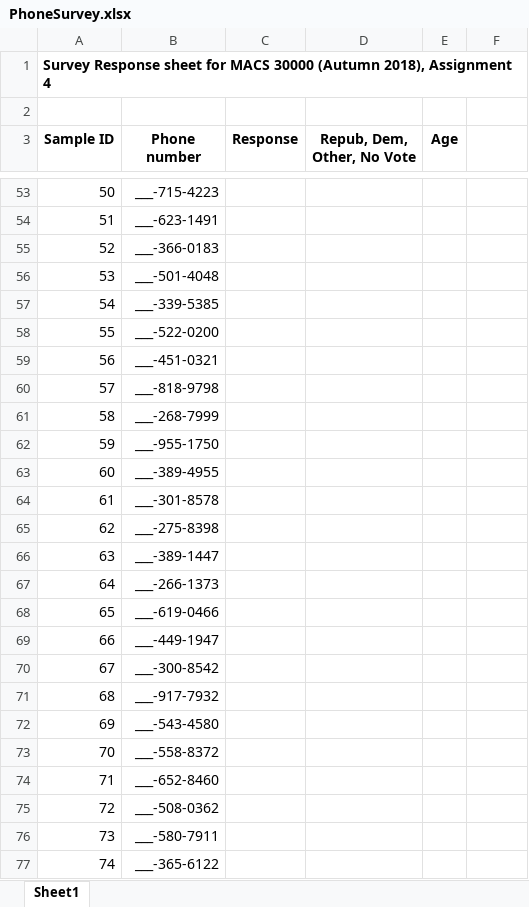
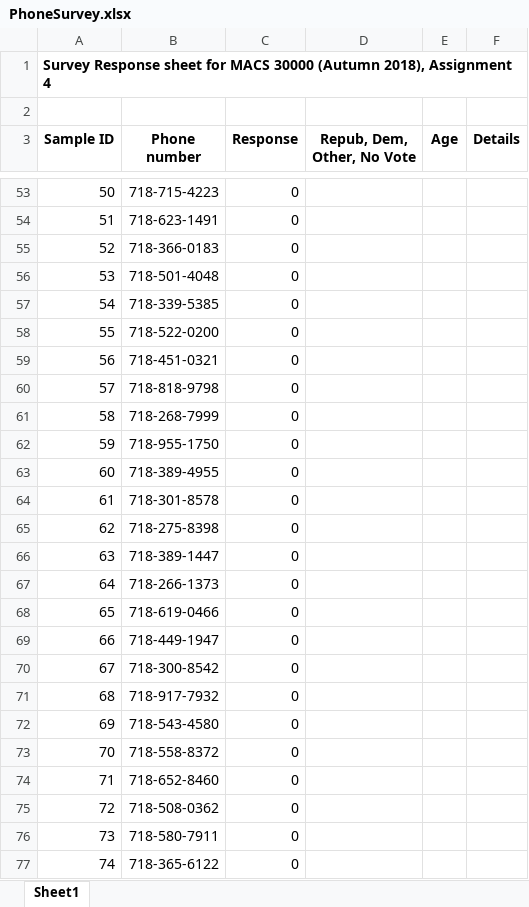
Before and after one commit to cosettelh/persp-analysis_A18, an Excel workbook: Assignments/A4/PhoneSurvey.xlsx, sheet Sheet1, drawn as a sheet; only a part is shown, gaps mark what is left out; values as stored, in another font and other column widths than the file's, no borders; the diff covers the shown part only; the diff names each change by its address in the sheet, - before the commit and + after, or states it on an @@ line.

```diff
--- a/Assignments/A4/PhoneSurvey.xlsx (sheet Sheet1)
+++ b/Assignments/A4/PhoneSurvey.xlsx (sheet Sheet1)
-F3: (empty)
+F3: Details
-B53 (Phone number): ___-715-4223
+B53 (Phone number): 718-715-4223
-C53:C77 (Response): (empty)
+C53:C77 (Response): 0
-B54 (Phone number): ___-623-1491
+B54 (Phone number): 718-623-1491
-B55 (Phone number): ___-366-0183
+B55 (Phone number): 718-366-0183
-B56 (Phone number): ___-501-4048
+B56 (Phone number): 718-501-4048
-B57 (Phone number): ___-339-5385
+B57 (Phone number): 718-339-5385
-B58 (Phone number): ___-522-0200
+B58 (Phone number): 718-522-0200
-B59 (Phone number): ___-451-0321
+B59 (Phone number): 718-451-0321
-B60 (Phone number): ___-818-9798
+B60 (Phone number): 718-818-9798
-B61 (Phone number): ___-268-7999
+B61 (Phone number): 718-268-7999
-B62 (Phone number): ___-955-1750
+B62 (Phone number): 718-955-1750
-B63 (Phone number): ___-389-4955
+B63 (Phone number): 718-389-4955
-B64 (Phone number): ___-301-8578
+B64 (Phone number): 718-301-8578
-B65 (Phone number): ___-275-8398
+B65 (Phone number): 718-275-8398
-B66 (Phone number): ___-389-1447
+B66 (Phone number): 718-389-1447
-B67 (Phone number): ___-266-1373
+B67 (Phone number): 718-266-1373
-B68 (Phone number): ___-619-0466
+B68 (Phone number): 718-619-0466
-B69 (Phone number): ___-449-1947
+B69 (Phone number): 718-449-1947
-B70 (Phone number): ___-300-8542
+B70 (Phone number): 718-300-8542
-B71 (Phone number): ___-917-7932
+B71 (Phone number): 718-917-7932
-B72 (Phone number): ___-543-4580
+B72 (Phone number): 718-543-4580
-B73 (Phone number): ___-558-8372
+B73 (Phone number): 718-558-8372
-B74 (Phone number): ___-652-8460
+B74 (Phone number): 718-652-8460
-B75 (Phone number): ___-508-0362
+B75 (Phone number): 718-508-0362
-B76 (Phone number): ___-580-7911
+B76 (Phone number): 718-580-7911
-B77 (Phone number): ___-365-6122
+B77 (Phone number): 718-365-6122
```
Also changed, not shown: 359 edited cells elsewhere in this sheet, 2 other files.
